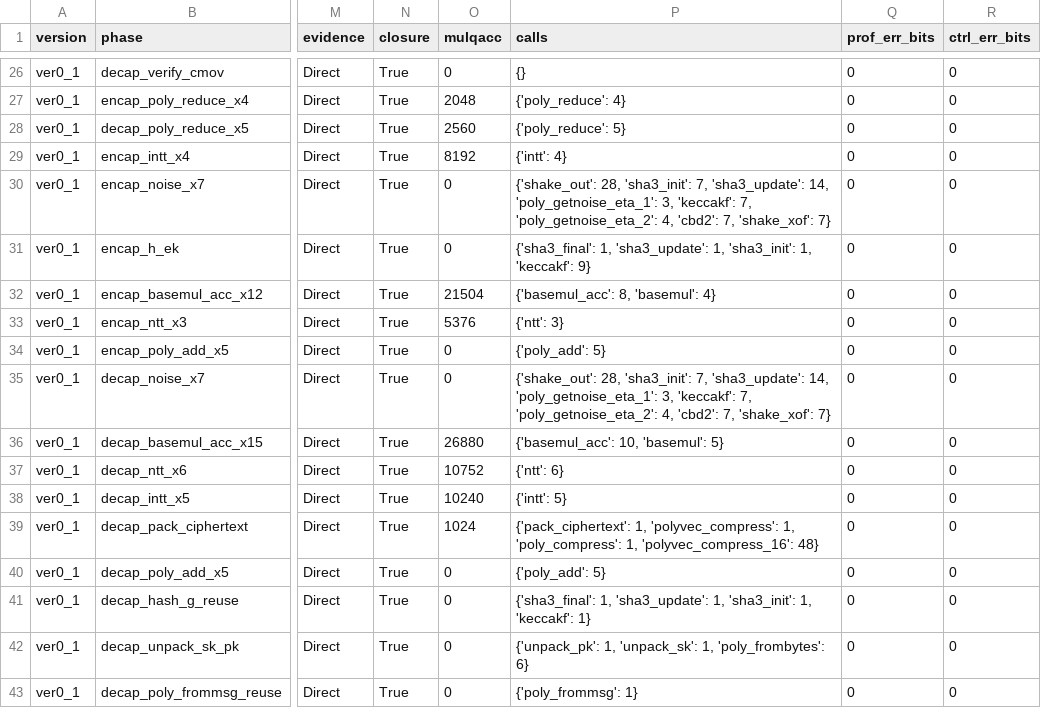
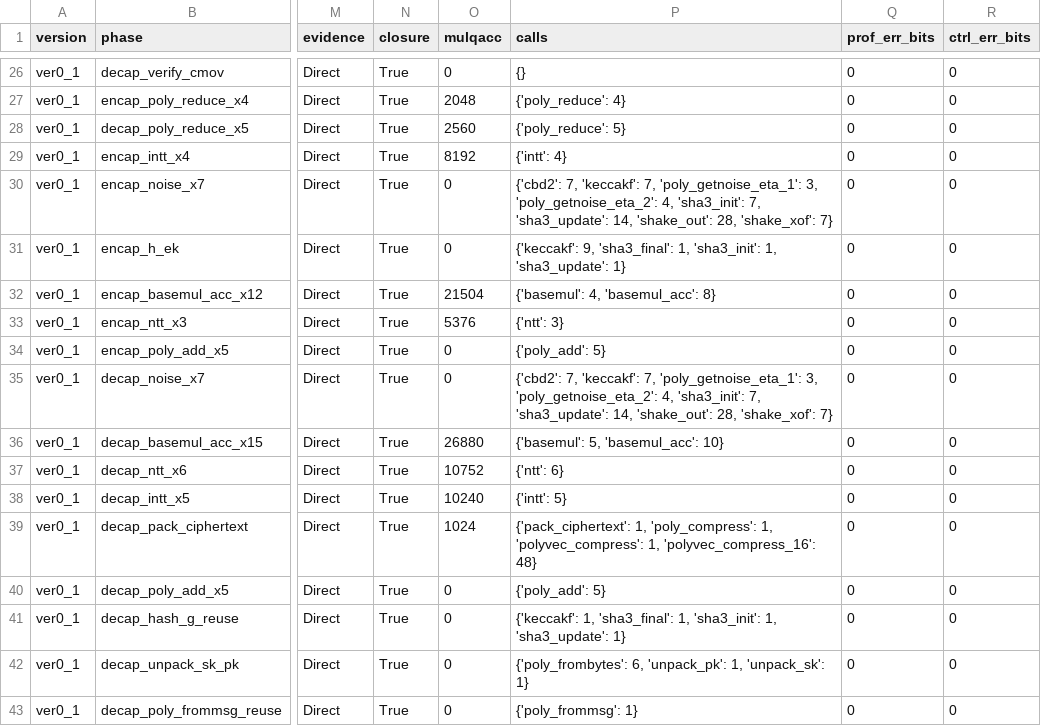
Before and after one commit to harmor123/new_opentitan, a CSV file: logs_hkem/ver0_1_profiling/re_ver0_1.csv, drawn as a sheet; only a part is shown, gaps mark what is left out; the diff covers the shown part only; the diff names each change by its address in the sheet, - before the commit and + after, or states it on an @@ line.

```diff
--- a/logs_hkem/ver0_1_profiling/re_ver0_1.csv
+++ b/logs_hkem/ver0_1_profiling/re_ver0_1.csv
-P30 (calls): {'shake_out': 28, 'sha3_init': 7, 'sha3_update': 14, 'poly_getnoise_eta_1': 3, 'keccakf': 7, 'poly_getnoise_eta_2': 4, 'cbd2': 7, 'shake_xof': 7}
+P30 (calls): {'cbd2': 7, 'keccakf': 7, 'poly_getnoise_eta_1': 3, 'poly_getnoise_eta_2': 4, 'sha3_init': 7, 'sha3_update': 14, 'shake_out': 28, 'shake_xof': 7}
-P31 (calls): {'sha3_final': 1, 'sha3_update': 1, 'sha3_init': 1, 'keccakf': 9}
+P31 (calls): {'keccakf': 9, 'sha3_final': 1, 'sha3_init': 1, 'sha3_update': 1}
-P32 (calls): {'basemul_acc': 8, 'basemul': 4}
+P32 (calls): {'basemul': 4, 'basemul_acc': 8}
-P35 (calls): {'shake_out': 28, 'sha3_init': 7, 'sha3_update': 14, 'poly_getnoise_eta_1': 3, 'keccakf': 7, 'poly_getnoise_eta_2': 4, 'cbd2': 7, 'shake_xof': 7}
+P35 (calls): {'cbd2': 7, 'keccakf': 7, 'poly_getnoise_eta_1': 3, 'poly_getnoise_eta_2': 4, 'sha3_init': 7, 'sha3_update': 14, 'shake_out': 28, 'shake_xof': 7}
-P36 (calls): {'basemul_acc': 10, 'basemul': 5}
+P36 (calls): {'basemul': 5, 'basemul_acc': 10}
-P39 (calls): {'pack_ciphertext': 1, 'polyvec_compress': 1, 'poly_compress': 1, 'polyvec_compress_16':…
+P39 (calls): {'pack_ciphertext': 1, 'poly_compress': 1, 'polyvec_compress': 1, 'polyvec_compress_16':…
-P41 (calls): {'sha3_final': 1, 'sha3_update': 1, 'sha3_init': 1, 'keccakf': 1}
+P41 (calls): {'keccakf': 1, 'sha3_final': 1, 'sha3_init': 1, 'sha3_update': 1}
-P42 (calls): {'unpack_pk': 1, 'unpack_sk': 1, 'poly_frombytes': 6}
+P42 (calls): {'poly_frombytes': 6, 'unpack_pk': 1, 'unpack_sk': 1}
```
Also changed, not shown: 17 edited cells elsewhere in this file, logs_hkem/ver0_2_profiling/re_ver0_2.csv, logs_hkem/ver1_1_profiling/re_ver1_1.csv, 10 other files.
